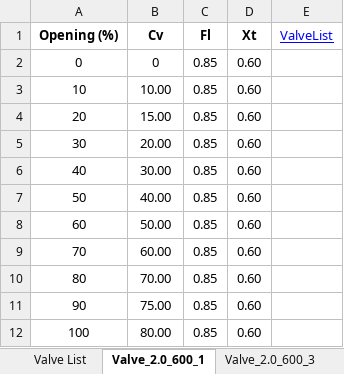
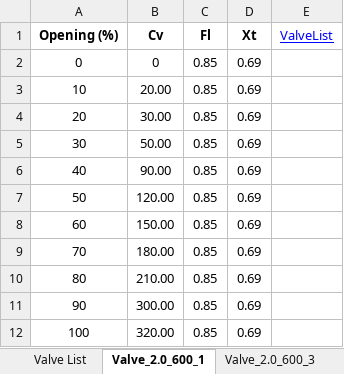
Before and after one commit to gurkkandurran-prog/Proje, an Excel workbook: valve_database.xlsx, sheet Valve_2.0_600_1, drawn as a sheet; values as stored, in another font and other column widths than the file's, no borders; the diff names each change by its address in the sheet, - before the commit and + after, or states it on an @@ line.

Commit message:
Add files via upload

```diff
--- a/valve_database.xlsx (sheet Valve_2.0_600_1)
+++ b/valve_database.xlsx (sheet Valve_2.0_600_1)
-D2:D12 (Xt): 0.60
+D2:D12 (Xt): 0.69
-B3 (Cv): 10.00
+B3 (Cv): 20.00
-B4 (Cv): 15.00
+B4 (Cv): 30.00
-B5 (Cv): 20.00
+B5 (Cv): 50.00
-B6 (Cv): 30.00
+B6 (Cv): 90.00
-B7 (Cv): 40.00
+B7 (Cv): 120.00
-B8 (Cv): 50.00
+B8 (Cv): 150.00
-B9 (Cv): 60.00
+B9 (Cv): 180.00
-B10 (Cv): 70.00
+B10 (Cv): 210.00
-B11 (Cv): 75.00
+B11 (Cv): 300.00
-B12 (Cv): 80.00
+B12 (Cv): 320.00
```
